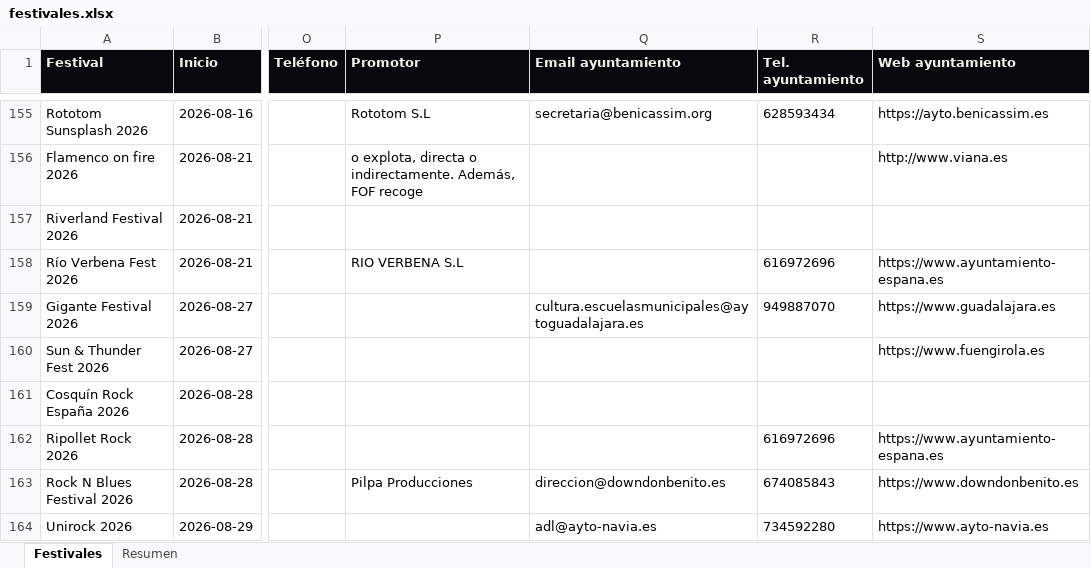
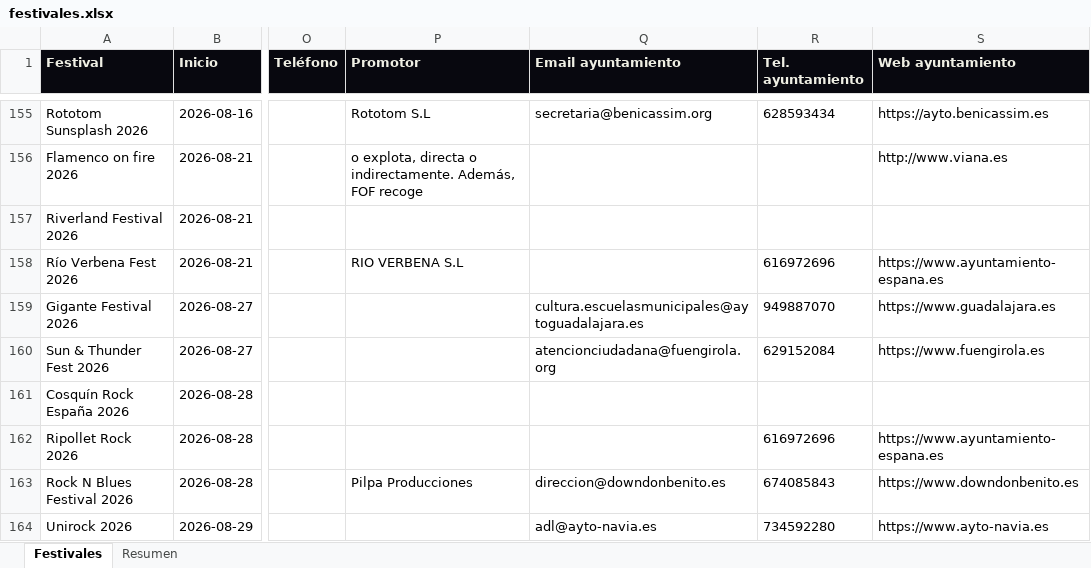
Before and after one commit to magodago/radar-rabat, an Excel workbook: data/festivales.xlsx, sheet Festivales, drawn as a sheet; only a part is shown, gaps mark what is left out; values as stored, in another font and other column widths than the file's, no borders; the diff covers the shown part only; the diff names each change by its address in the sheet, - before the commit and + after, or states it on an @@ line.

```diff
--- a/data/festivales.xlsx (sheet Festivales)
+++ b/data/festivales.xlsx (sheet Festivales)
-Q160 (Email ayuntamiento): (empty)
+Q160 (Email ayuntamiento): atencionciudadana@fuengirola.org
-R160 (Tel. ayuntamiento): (empty)
+R160 (Tel. ayuntamiento): 629152084
```
Also changed, not shown: 27 edited cells elsewhere in this sheet, sheet Resumen, 5 other files.
